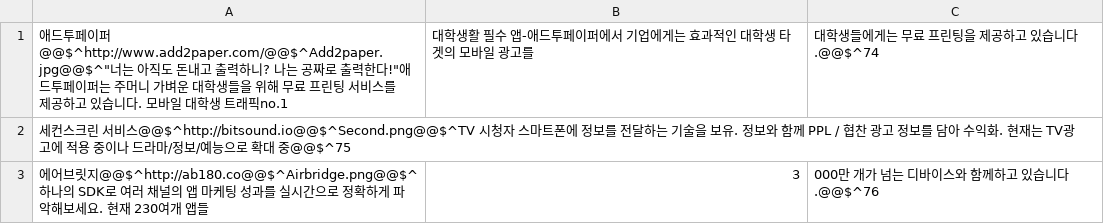
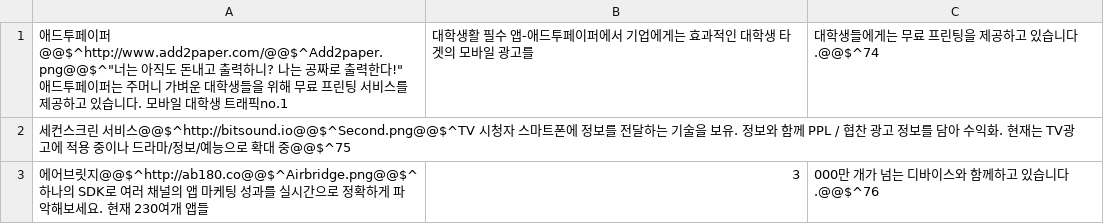
Before and after one commit to ptytoo/stacker_mulcam, a CSV file: seed_data_service/ad_marketings.csv, drawn as a sheet.

Commit message:
change jpg to png add2paper

```diff
--- a/seed_data_service/ad_marketings.csv
+++ b/seed_data_service/ad_marketings.csv
@@ -1,2 +1,2 @@
-애드투페이퍼@@$^http://www.add2paper.com/@@$^Add2paper.jpg@@$^"너는 아직도 돈내고 출력하니? 나는 공짜로 출력한다!"애드투페이퍼는 주머니 가벼운 대학생들을 위해 무료 프린팅 서비스를 제공하고 있습니다. 모바일 대학생 트래픽no.1, 대학생활 필수 앱-애드투페이퍼에서 기업에게는 효과적인 대학생 타겟의 모바일 광고를, 대학생들에게는 무료 프린팅을 제공하고 있습니다.@@$^74
+애드투페이퍼@@$^http://www.add2paper.com/@@$^Add2paper.png@@$^"너는 아직도 돈내고 출력하니? 나는 공짜로 출력한다!"애드투페이퍼는 주머니 가벼운 대학생들을 위해 무료 프린팅 서비스를 제공하고 있습니다. 모바일 대학생 트래픽no.1, 대학생활 필수 앱-애드투페이퍼에서 기업에게는 효과적인 대학생 타겟의 모바일 광고를, 대학생들에게는 무료 프린팅을 제공하고 있습니다.@@$^74
 세컨스크린 서비스@@$^http://bitsound.io@@$^Second.png@@$^TV 시청자 스마트폰에 정보를 전달하는 기술을 보유. 정보와 함께 PPL / 협찬 광고 정보를 담아 수익화. 현재는 TV광고에 적용 중이나 드라마/정보/예능으로 확대 중@@$^75
```
